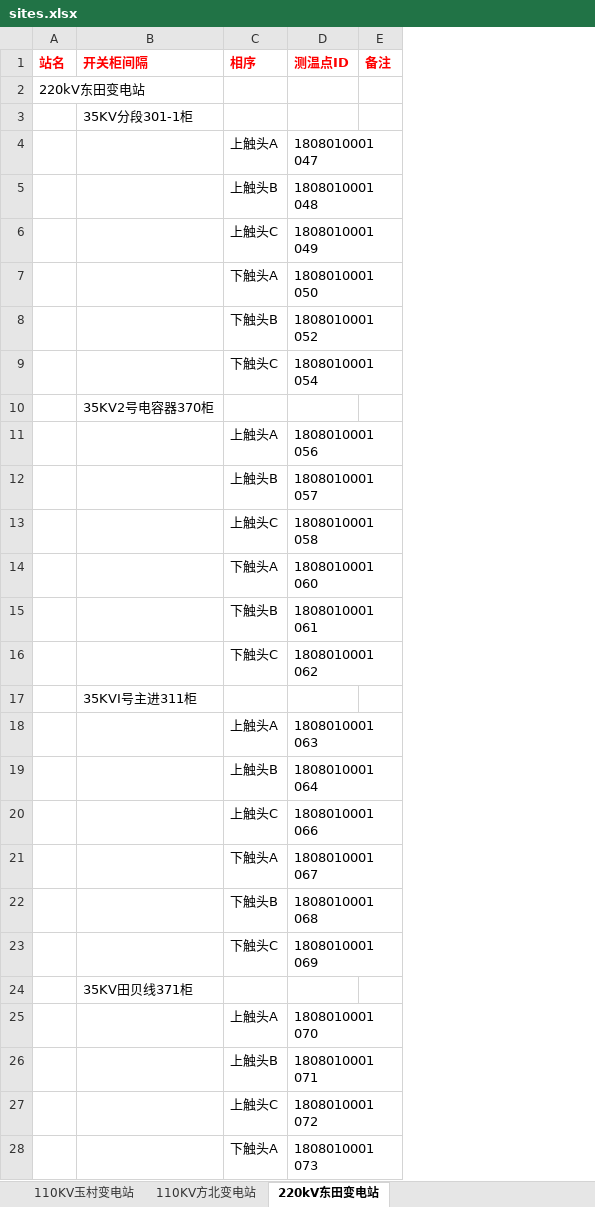
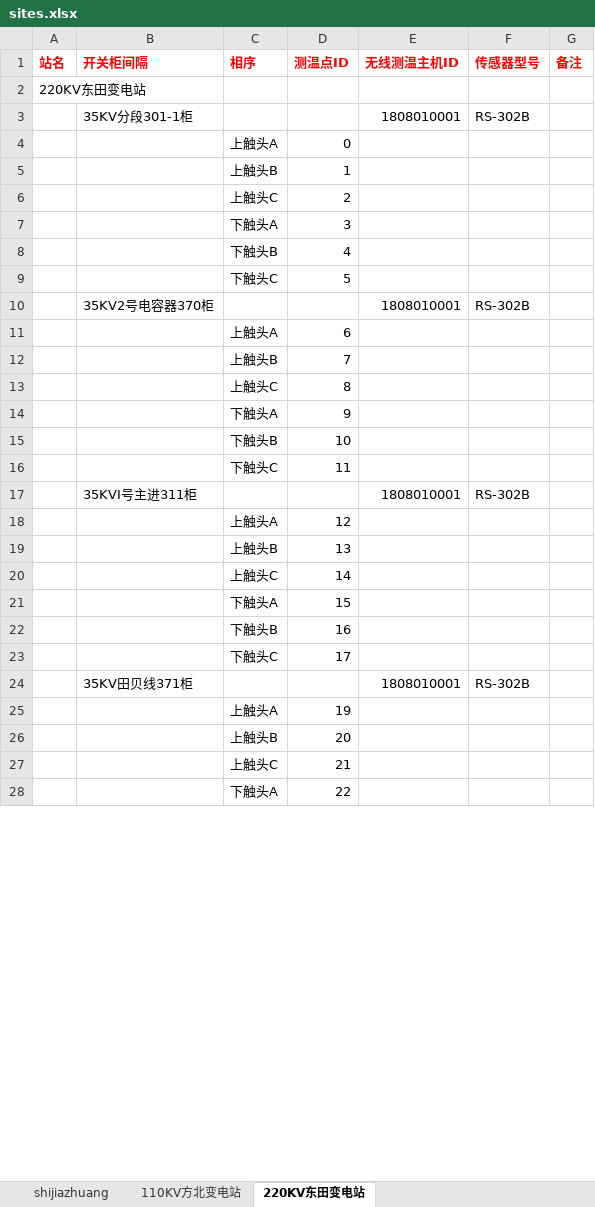
Before and after one commit to yxh1990/webauth, an Excel workbook: appserver/jiankong/static/files/sites.xlsx, sheet 220KV东田变电站, drawn as a sheet; only a part is shown; values as stored, in another font and other column widths than the file's, no borders; the diff covers the shown part only; the diff names each change by its address in the sheet, - before the commit and + after, or states it on an @@ line.

```diff
--- a/appserver/jiankong/static/files/sites.xlsx (sheet 220KV东田变电站)
+++ b/appserver/jiankong/static/files/sites.xlsx (sheet 220KV东田变电站)
-sheet tab: 110KV玉村变电站
+sheet tab: shijiazhuang
-sheet tab: 220kV东田变电站
+sheet tab: 220KV东田变电站
+column E (无线测温主机ID), rows 3-24: 1808010001 |  |  |  |  |  |  | 1808010001 |  |  |  |  |  |  | 1808010001 |  |  |  |  |  |  | 1808010001
+column F (传感器型号), rows 3-24: RS-302B |  |  |  |  |  |  | RS-302B |  |  |  |  |  |  | RS-302B |  |  |  |  |  |  | RS-302B
-A2 (站名): 220kV东田变电站
+A2 (站名): 220KV东田变电站
-D4 (测温点ID): 1808010001 047
+D4 (测温点ID): 0
-D5 (测温点ID): 1808010001 048
+D5 (测温点ID): 1
-D6 (测温点ID): 1808010001 049
+D6 (测温点ID): 2
-D7 (测温点ID): 1808010001 050
+D7 (测温点ID): 3
-D8 (测温点ID): 1808010001 052
+D8 (测温点ID): 4
-D9 (测温点ID): 1808010001 054
+D9 (测温点ID): 5
-D11 (测温点ID): 1808010001 056
+D11 (测温点ID): 6
-D12 (测温点ID): 1808010001 057
+D12 (测温点ID): 7
-D13 (测温点ID): 1808010001 058
+D13 (测温点ID): 8
-D14 (测温点ID): 1808010001 060
+D14 (测温点ID): 9
-D15 (测温点ID): 1808010001 061
+D15 (测温点ID): 10
-D16 (测温点ID): 1808010001 062
+D16 (测温点ID): 11
-D18 (测温点ID): 1808010001 063
+D18 (测温点ID): 12
-D19 (测温点ID): 1808010001 064
+D19 (测温点ID): 13
-D20 (测温点ID): 1808010001 066
+D20 (测温点ID): 14
-D21 (测温点ID): 1808010001 067
+D21 (测温点ID): 15
-D22 (测温点ID): 1808010001 068
+D22 (测温点ID): 16
-D23 (测温点ID): 1808010001 069
+D23 (测温点ID): 17
-D25 (测温点ID): 1808010001 070
+D25 (测温点ID): 19
-D26 (测温点ID): 1808010001 071
+D26 (测温点ID): 20
-D27 (测温点ID): 1808010001 072
+D27 (测温点ID): 21
-D28 (测温点ID): 1808010001 073
+D28 (测温点ID): 22
```
Also changed, not shown: 20 edited cells elsewhere in this sheet, sheet shijiazhuang, sheet 110KV方北变电站, 7 other files.
